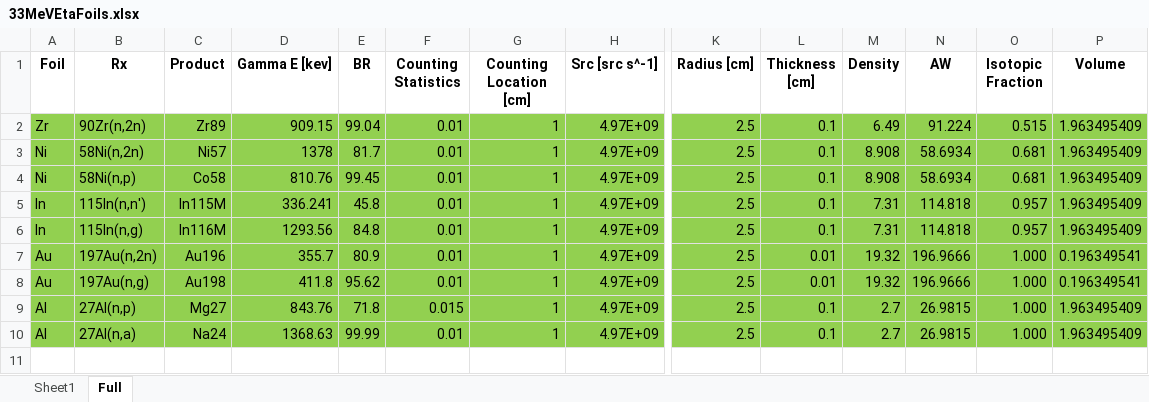
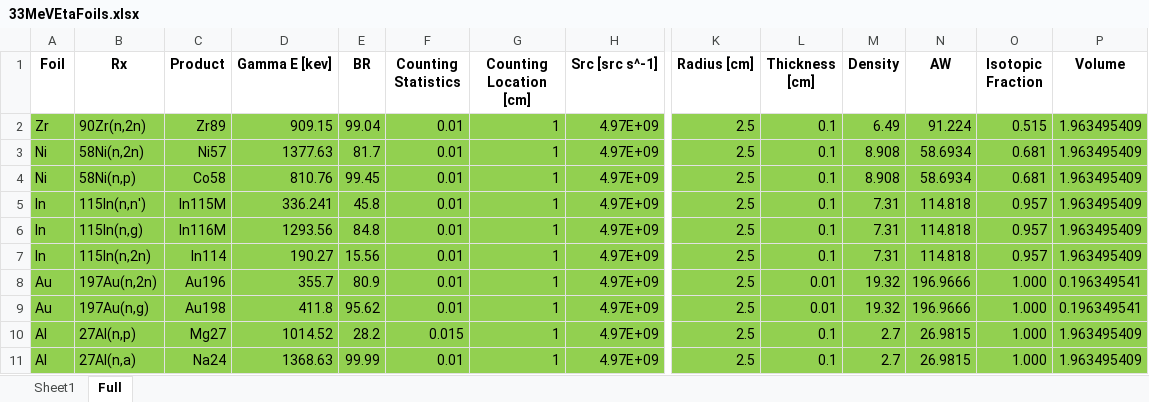
Before and after one commit to 2lambda123/88_Data, an Excel workbook: Simulated/Activation/33MevTa/ETA/33MeVEtaFoils.xlsx, sheet Full, drawn as a sheet; only a part is shown, gaps mark what is left out; values as stored, in another font and other column widths than the file's, no borders; addresses are those after the commit; rows hold the shown columns only; the diff names each change by its address in the sheet, - before the commit and + after, or states it on an @@ line.

```diff
--- a/Simulated/Activation/33MevTa/ETA/33MeVEtaFoils.xlsx (sheet Full)
+++ b/Simulated/Activation/33MevTa/ETA/33MeVEtaFoils.xlsx (sheet Full)
-D3 (Gamma E [kev]): 1378
+D3 (Gamma E [kev]): 1377.63
+row 7: In | 115In(n,2n) | In114 | 190.27 | 15.56 | 0.01 | 1 | 4.97E+09 | 2.5 | 0.1 | 7.31 | 114.818 | 0.957 | 1.963495409
-D10 (Gamma E [kev]): 843.76
+D10 (Gamma E [kev]): 1014.52
-E10 (BR): 71.8
+E10 (BR): 28.2
```
Also changed, not shown: sheet Sheet1, formulas that keep their value, Experiments/Activation/33MeVTa/CalibrationSources.xlsx, Simulated/Activation/33MevTa/ETA/33MeVEtaFPs.xlsx, 19 other files.
